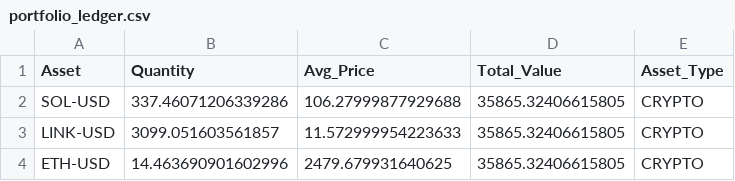
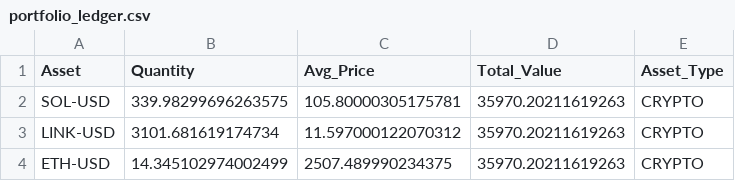
Before and after one commit to flashmanrunning-lang/my-quant-bot, a CSV file: portfolio_ledger.csv, drawn as a sheet.

```diff
--- a/portfolio_ledger.csv
+++ b/portfolio_ledger.csv
@@ -1,4 +1,4 @@
 Asset,Quantity,Avg_Price,Total_Value,Asset_Type
-SOL-USD,337.46071206339286,106.27999877929688,35865.32406615805,CRYPTO
-LINK-USD,3099.051603561857,11.572999954223633,35865.32406615805,CRYPTO
-ETH-USD,14.463690901602996,2479.679931640625,35865.32406615805,CRYPTO
+SOL-USD,339.98299696263575,105.80000305175781,35970.20211619263,CRYPTO
+LINK-USD,3101.681619174734,11.597000122070312,35970.20211619263,CRYPTO
+ETH-USD,14.345102974002499,2507.489990234375,35970.20211619263,CRYPTO
```
Also changed, not shown: alpha_performance.csv, 1 other file.
